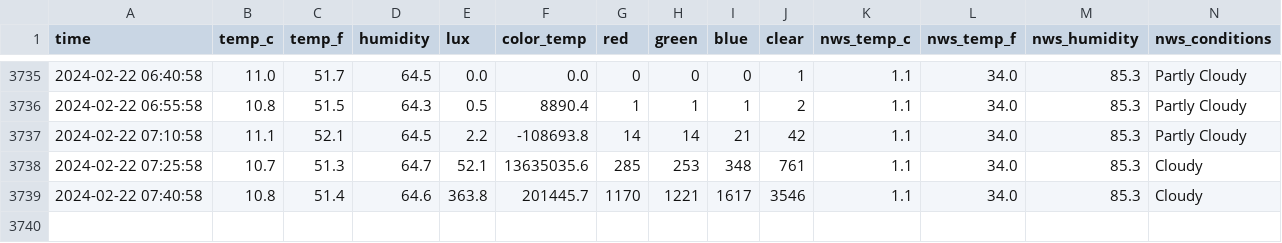
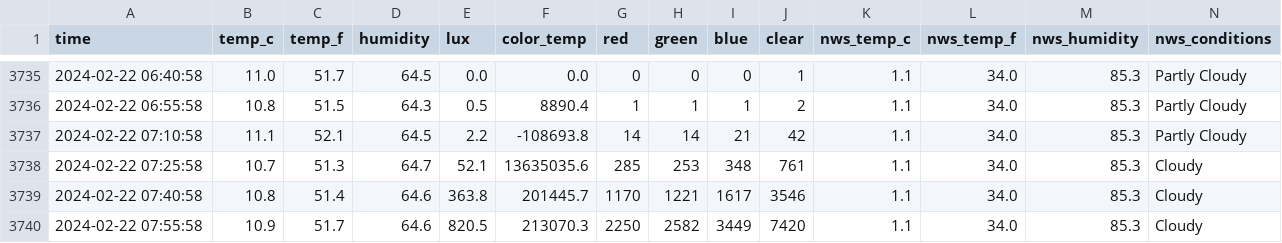
Before and after one commit to emilyanndavis/drafty, a CSV file: _data/all.csv, drawn as a sheet; only a part is shown, gaps mark what is left out.

```diff
--- a/_data/all.csv
+++ b/_data/all.csv
@@ -3739 +3739,2 @@ time,temp_c,temp_f,humidity,lux,color_temp,red,green,blue,clear,nws_temp_c,nws_t
 2024-02-22 07:40:58,10.8,51.4,64.6,363.8,201445.7,1170,1221,1617,3546,1.1,34.0,85.3,Cloudy
+2024-02-22 07:55:58,10.9,51.7,64.6,820.5,213070.3,2250,2582,3449,7420,1.1,34.0,85.3,Cloudy
```
Also changed, not shown: _data/most-recent.csv.
